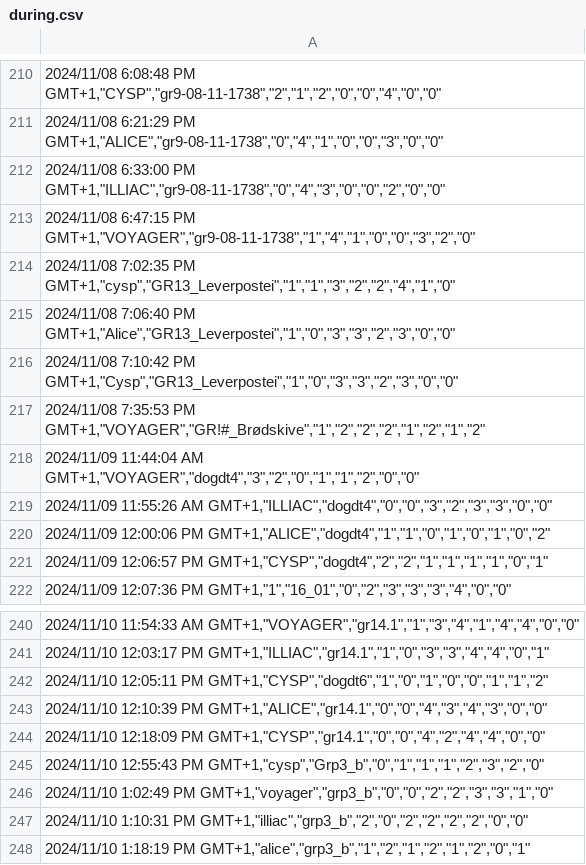
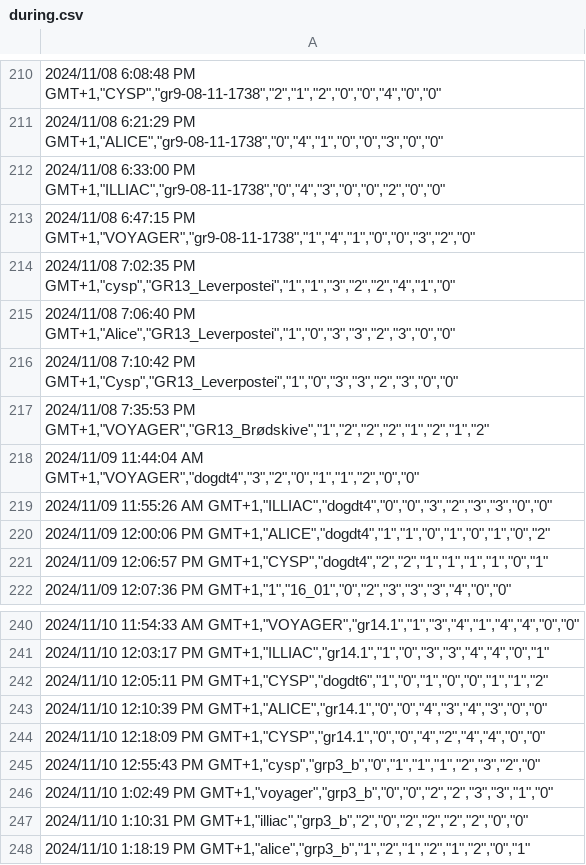
Before and after one commit to ihneskarbovik/IN5060-assignment3, a CSV file: data/during.csv, drawn as a sheet; only a part is shown, gaps mark what is left out.

```diff
--- a/data/during.csv
+++ b/data/during.csv
@@ -216,3 +216,3 @@
 "2024/11/08 7:10:42 PM GMT+1,""Cysp"",""GR13_Leverpostei"",""1"",""0"",""3"",""3"",""2"",""3"",""0"",""0"""
-"2024/11/08 7:35:53 PM GMT+1,""VOYAGER"",""GR!#_Brødskive"",""1"",""2"",""2"",""2"",""1"",""2"",""1"",""2"""
+"2024/11/08 7:35:53 PM GMT+1,""VOYAGER"",""GR13_Brødskive"",""1"",""2"",""2"",""2"",""1"",""2"",""1"",""2"""
 "2024/11/09 11:44:04 AM GMT+1,""VOYAGER"",""dogdt4"",""3"",""2"",""0"",""1"",""1"",""2"",""0"",""0"""
@@ -244,3 +244,3 @@
 "2024/11/10 12:18:09 PM GMT+1,""CYSP"",""gr14.1"",""0"",""0"",""4"",""2"",""4"",""4"",""0"",""0"""
-"2024/11/10 12:55:43 PM GMT+1,""cysp"",""Grp3_b"",""0"",""1"",""1"",""1"",""2"",""3"",""2"",""0"""
+"2024/11/10 12:55:43 PM GMT+1,""cysp"",""grp3_b"",""0"",""1"",""1"",""1"",""2"",""3"",""2"",""0"""
 "2024/11/10 1:02:49 PM GMT+1,""voyager"",""grp3_b"",""0"",""0"",""2"",""2"",""3"",""3"",""1"",""0"""
```
Also changed, not shown: data/post.csv, data/pre.csv, 1 other file.
